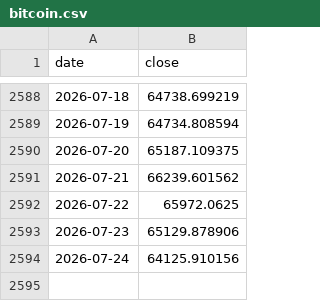
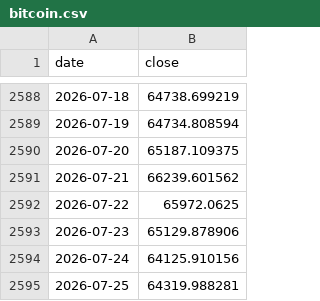
Before and after one commit to whyhuy/portfolio_tracker, a CSV file: data/prices/bitcoin.csv, drawn as a sheet; only a part is shown, gaps mark what is left out.

```diff
--- a/data/prices/bitcoin.csv
+++ b/data/prices/bitcoin.csv
@@ -2594 +2594,2 @@ date,close
 2026-07-24,64125.910156
+2026-07-25,64319.988281
```
Also changed, not shown: data/history.csv, data/portfolio_history.csv, 6 other files.
